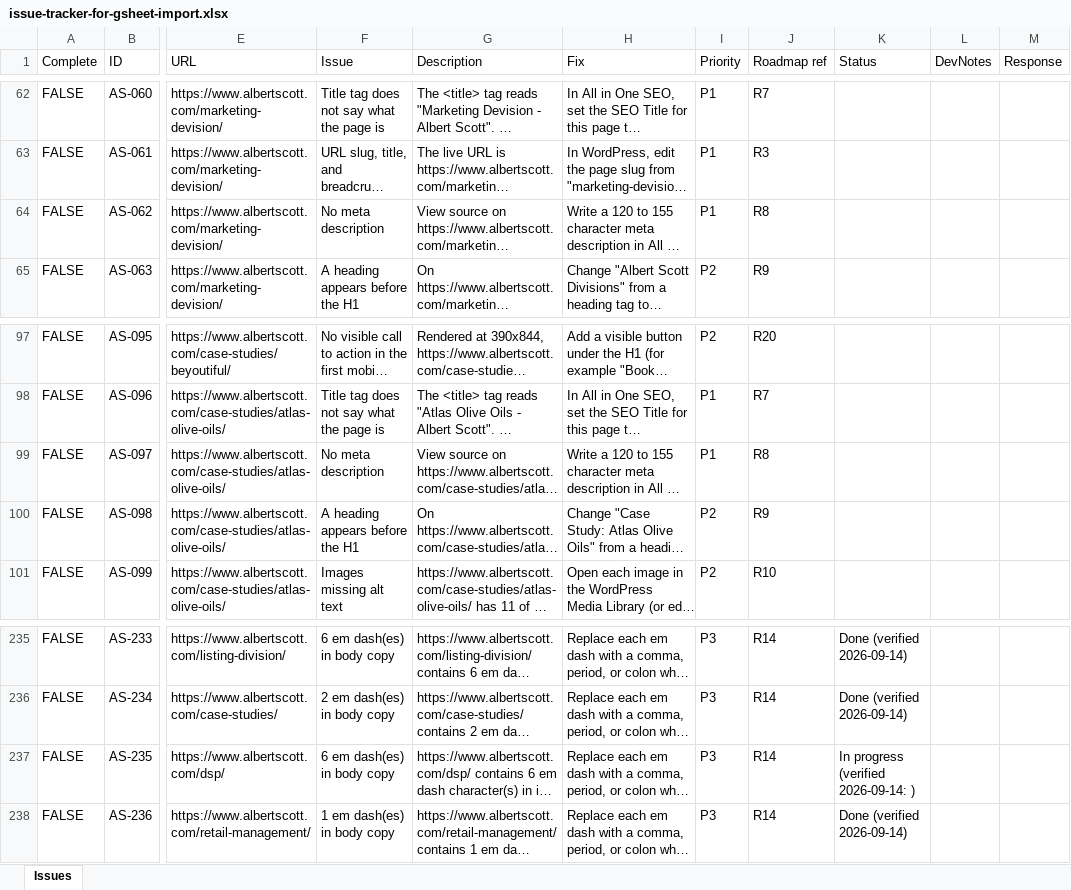
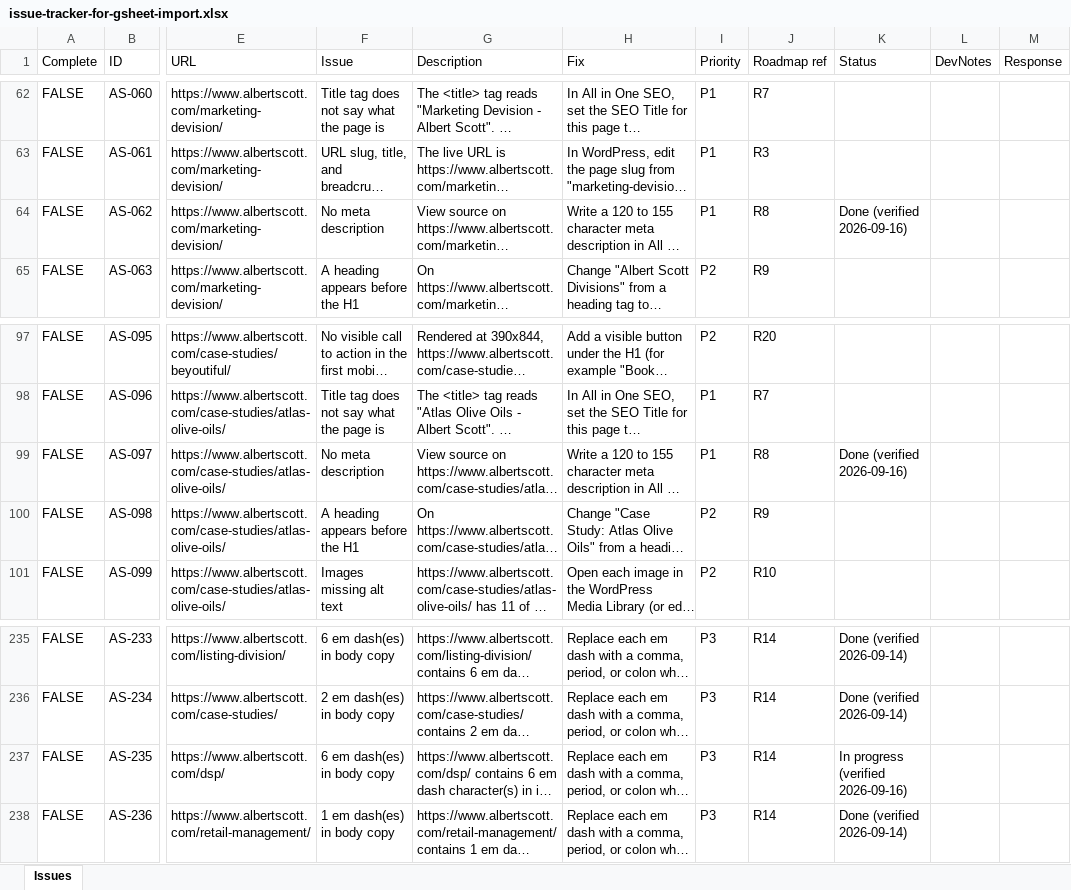
Before and after one commit to salesmanager-crypto/smartlead-api-client, an Excel workbook: seo-geo/tracking/issue-tracker-for-gsheet-import.xlsx, sheet Issues, drawn as a sheet; only a part is shown, gaps mark what is left out; long unchanged cells end in …; values as stored, in another font and other column widths than the file's, no cell formats; the diff covers the shown part only; the diff names each change by its address in the sheet, - before the commit and + after, or states it on an @@ line.

```diff
--- a/seo-geo/tracking/issue-tracker-for-gsheet-import.xlsx (sheet Issues)
+++ b/seo-geo/tracking/issue-tracker-for-gsheet-import.xlsx (sheet Issues)
-K64 (Status): (empty)
+K64 (Status): Done (verified 2026-09-16)
-K99 (Status): (empty)
+K99 (Status): Done (verified 2026-09-16)
-K237 (Status): In progress (verified 2026-09-14: )
+K237 (Status): In progress (verified 2026-09-16)
```
Also changed, not shown: 1 added row and 12 edited cells elsewhere in this sheet, cell formats, seo-geo/tracking/issue-tracker.xlsx, 56 other files.
